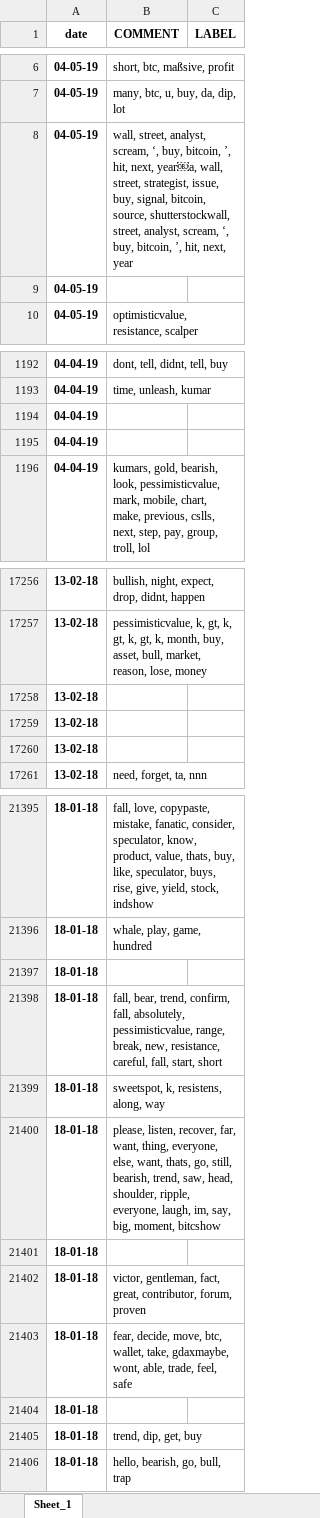
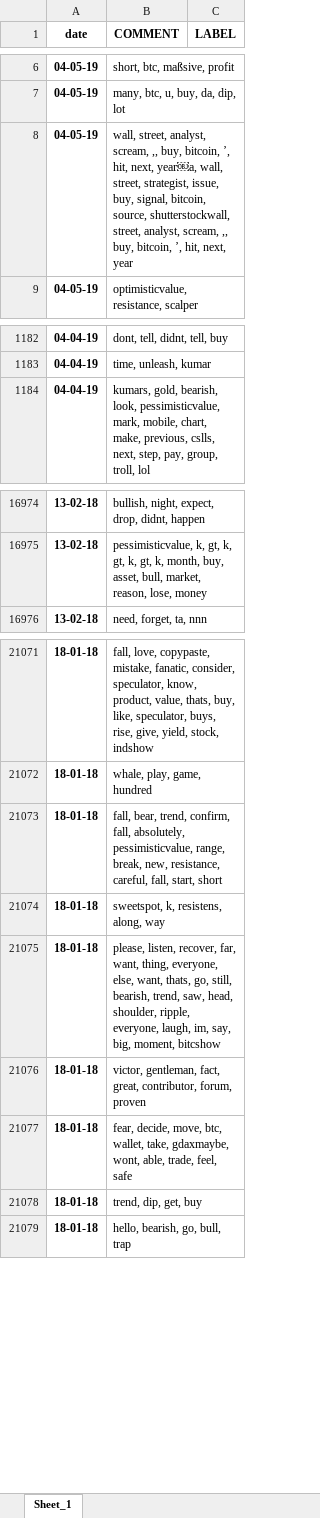
Before and after one commit to falkenovergaard/TA_Exam, an Excel workbook: data/output/clean_bit_data.xlsx, sheet Sheet_1, drawn as a sheet; only a part is shown, gaps mark what is left out; values as stored, in another font and other column widths than the file's, no borders; the diff covers the shown part only; the diff names each change by its address in the sheet, - before the commit and + after, or states it on an @@ line.

```diff
--- a/data/output/clean_bit_data.xlsx (sheet Sheet_1)
+++ b/data/output/clean_bit_data.xlsx (sheet Sheet_1)
-B8 (COMMENT): …analyst, scream, ‘, buy, bitcoin, ’, hit, next, year￼a, wall, street, strategist, issue, buy, signal, bitcoin, source, shutterstockwall, street, analyst, scream, ‘, buy, bitcoin,…
+B8 (COMMENT): …analyst, scream, ,, buy, bitcoin, ’, hit, next, year￼a, wall, street, strategist, issue, buy, signal, bitcoin, source, shutterstockwall, street, analyst, scream, ,, buy, bitcoin,…
-row 9: 04-05-19
-row 1194: 04-04-19
-row 1195: 04-04-19
-row 17258: 13-02-18
-row 17259: 13-02-18
-row 17260: 13-02-18
-row 21397: 18-01-18
-row 21401: 18-01-18
-row 21404: 18-01-18
```
Also changed, not shown: 335 removed rows and 20 edited cells elsewhere in this sheet, ML_Data/first_50_dates/Calcs/Final results.xlsx, data/output/clean_dowjones_data.xlsx, 16 other files.
